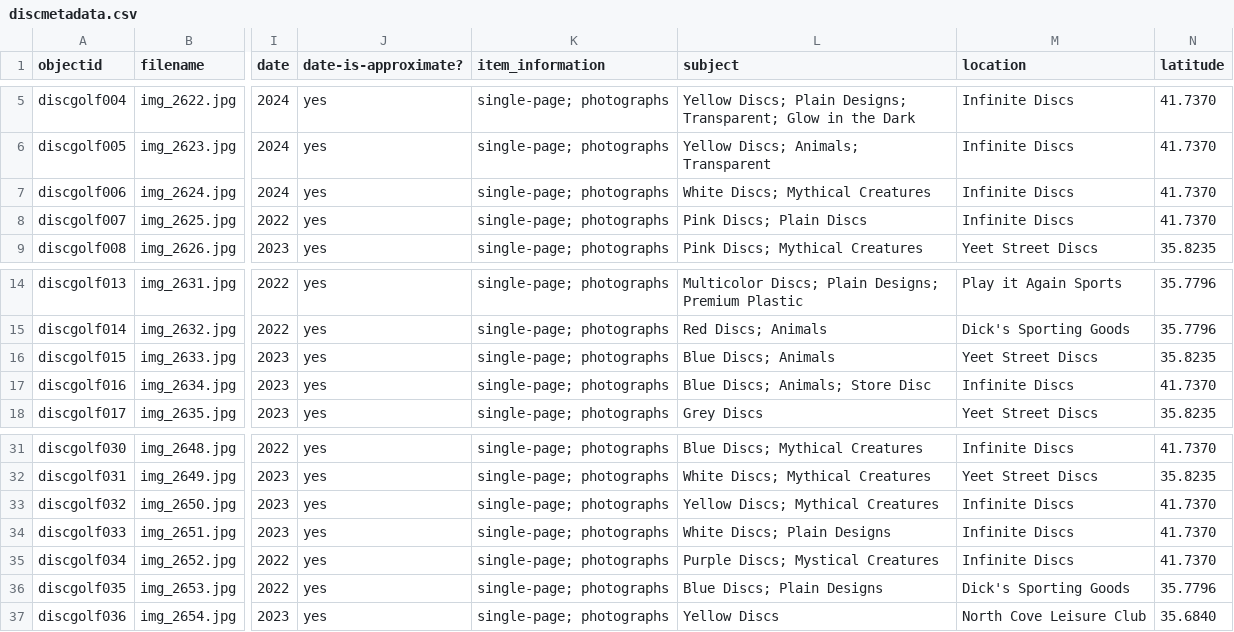
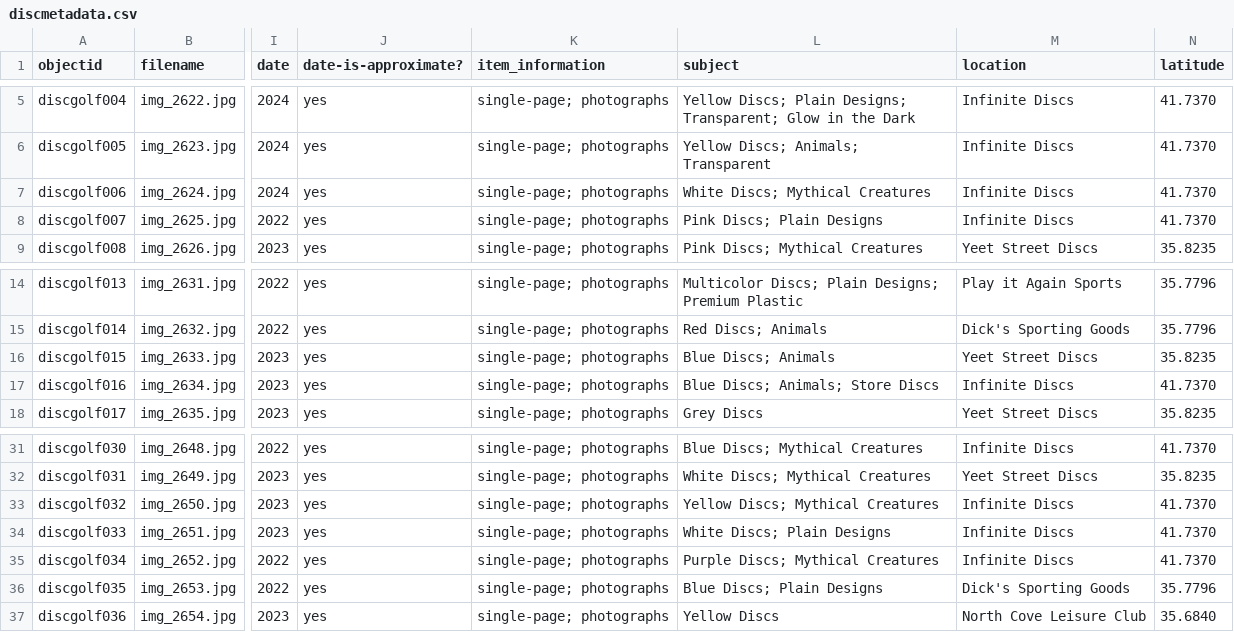
Before and after one commit to LSIS5830-2024Spring/johnnyshanahansandbox, a CSV file: _data/discmetadata.csv, drawn as a sheet; only a part is shown, gaps mark what is left out; the diff names each change by its address in the sheet, - before the commit and + after, or states it on an @@ line.

Commit message:
Update discmetadata.csv

```diff
--- a/_data/discmetadata.csv
+++ b/_data/discmetadata.csv
-L8 (subject): Pink Discs; Plain Discs
+L8 (subject): Pink Discs; Plain Designs
-L17 (subject): Blue Discs; Animals; Store Disc
+L17 (subject): Blue Discs; Animals; Store Discs
-L35 (subject): Purple Discs; Mystical Creatures
+L35 (subject): Purple Discs; Mythical Creatures
```
